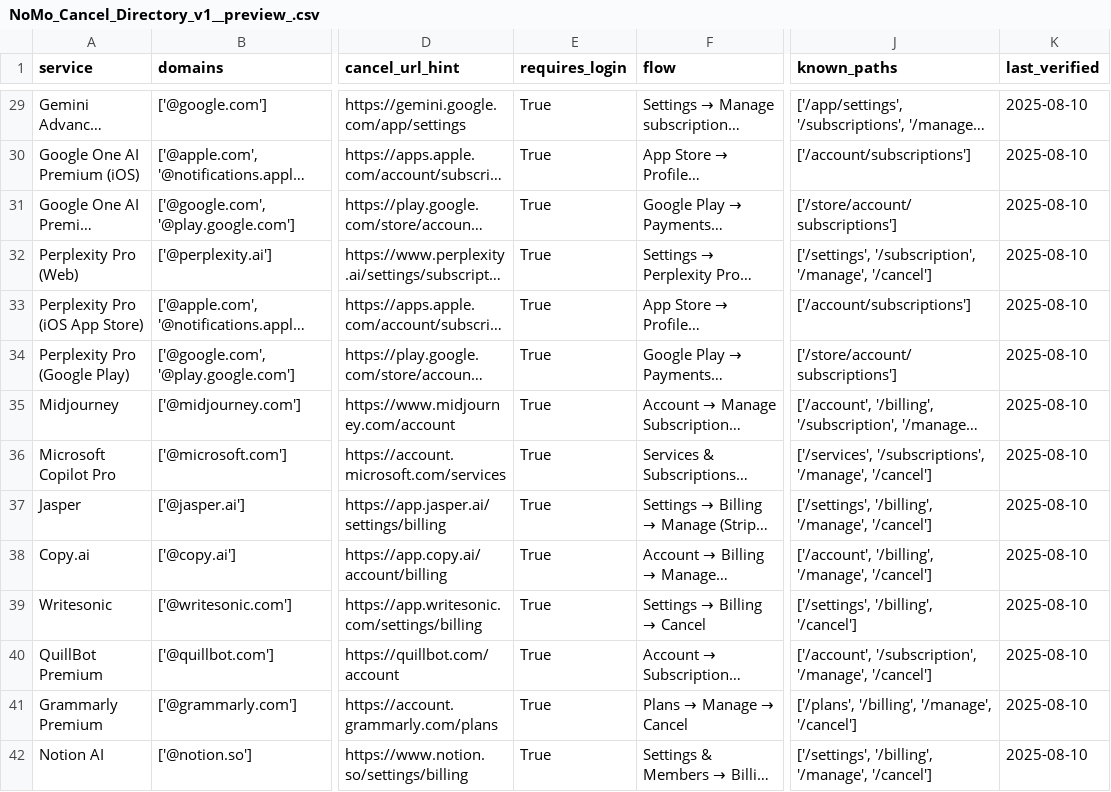
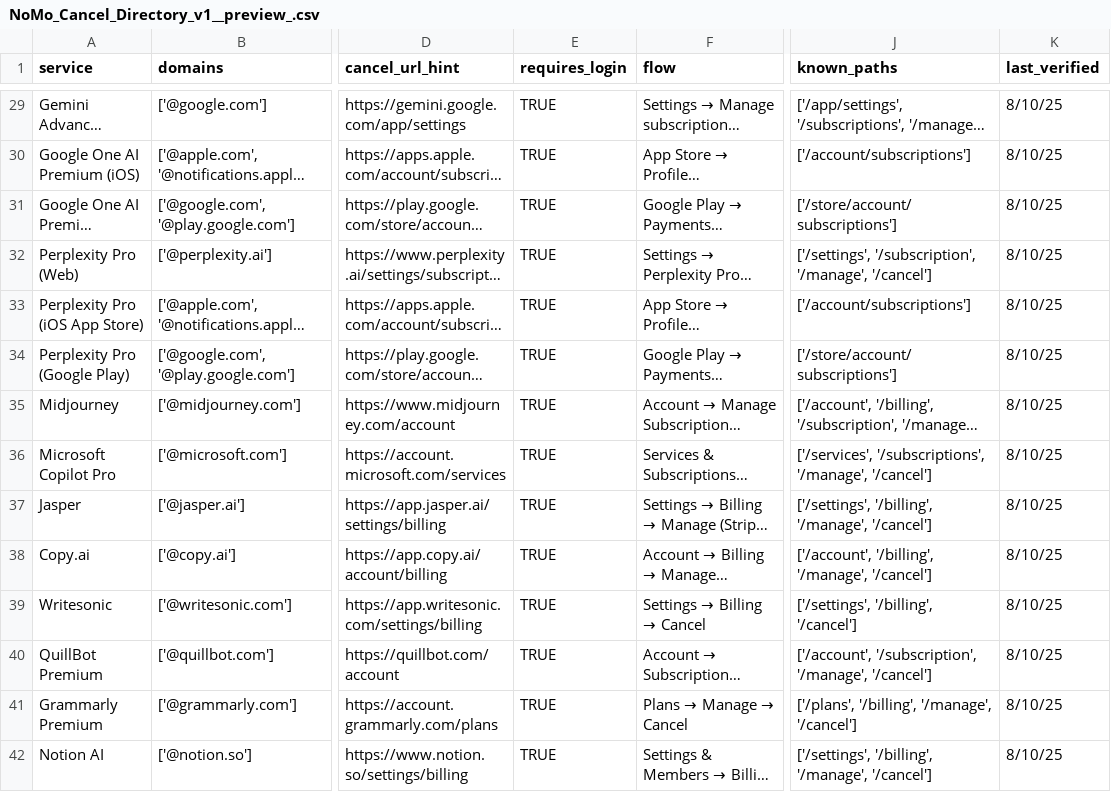
Before and after one commit to inderjeet23/NoMo, a CSV file: NoMo_Cancel_Directory_v1__preview_.csv, drawn as a sheet; only a part is shown, gaps mark what is left out; long unchanged cells end in …; the diff covers the shown part only; the diff names each change by its address in the sheet, - before the commit and + after, or states it on an @@ line.

```diff
--- a/NoMo_Cancel_Directory_v1__preview_.csv
+++ b/NoMo_Cancel_Directory_v1__preview_.csv
-E29:E42 (requires_login): True
+E29:E42 (requires_login): TRUE
-K29:K42 (last_verified): 2025-08-10
+K29:K42 (last_verified): 8/10/25
```
Also changed, not shown: 71 edited cells elsewhere in this file.
